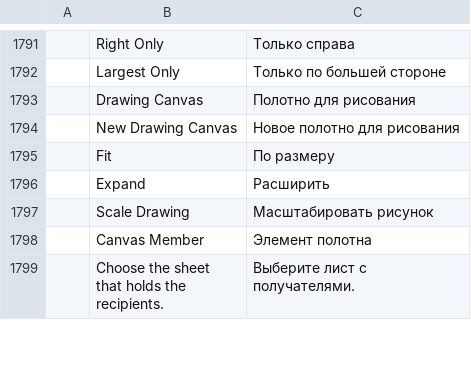
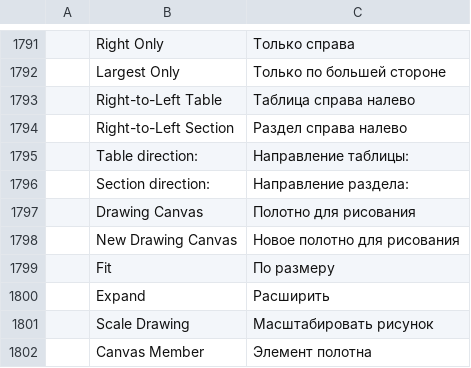
Before and after one commit to 0x-fork/wordcraft, a TSV file: crates/ui-egui/src/i18n/ru.tsv, drawn as a sheet; only a part is shown, gaps mark what is left out; the shorter side is filled out with more unchanged rows; the diff names each change by its address in the sheet, - before the commit and + after, or states it on an @@ line.

```diff
--- a/crates/ui-egui/src/i18n/ru.tsv
+++ b/crates/ui-egui/src/i18n/ru.tsv
+row 1793:  | Right-to-Left Table | Таблица справа налево
+row 1794:  | Right-to-Left Section | Раздел справа налево
+row 1795:  | Table direction: | Направление таблицы:
+row 1796:  | Section direction: | Направление раздела:
```
Also changed, not shown: crates/ui-egui/src/i18n/es.tsv, crates/ui-egui/src/i18n/ja.tsv, 26 other files.
